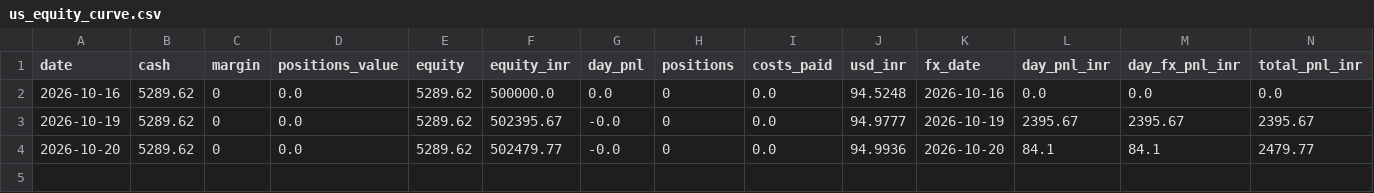
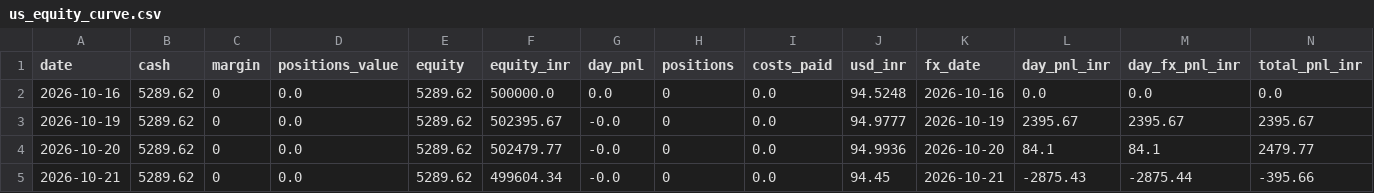
Before and after one commit to AmitJoshiAI/PaperTrade, a CSV file: state/us_equity_curve.csv, drawn as a sheet; only a part is shown; rows hold the shown columns only; the diff names each change by its address in the sheet, - before the commit and + after, or states it on an @@ line.

```diff
--- a/state/us_equity_curve.csv
+++ b/state/us_equity_curve.csv
+row 5: 2026-10-21 | 5289.62 | 0 | 0.0 | 5289.62 | 499604.34 | -0.0 | 0 | 0.0 | 94.45 | 2026-10-21 | -2875.43 | -2875.44 | -395.66
```
Also changed, not shown: 4 other files.
